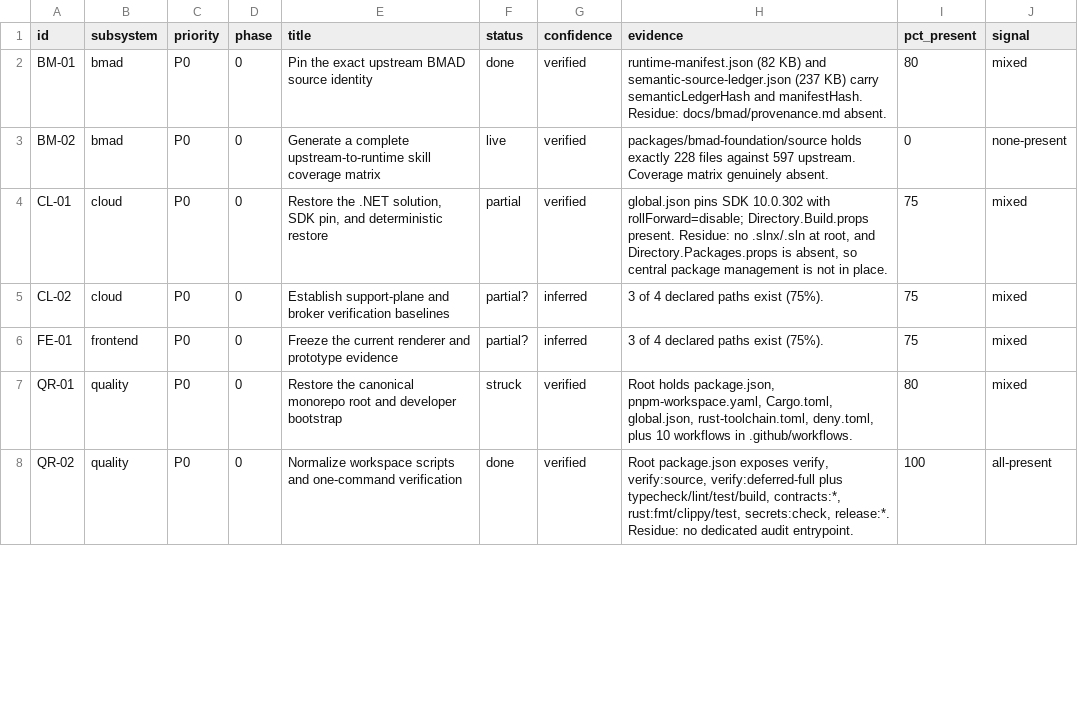
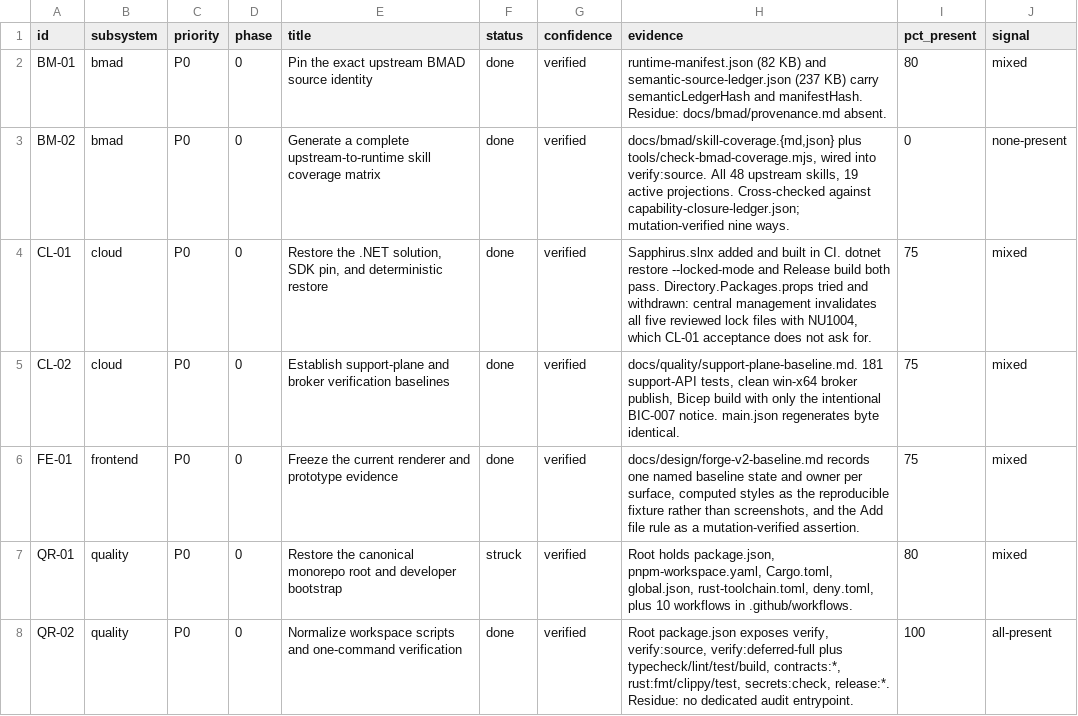
Before and after one commit to RESousa01/bmad-runtime-dev, a CSV file: docs/reviews/audit-v3-reconciliation.csv, drawn as a sheet; only a part is shown; the diff covers the shown part only.

```diff
--- a/docs/reviews/audit-v3-reconciliation.csv
+++ b/docs/reviews/audit-v3-reconciliation.csv
@@ -2,6 +2,6 @@
 "BM-01","bmad","P0","0","Pin the exact upstream BMAD source identity","done","verified","runtime-manifest.json (82 KB) and semantic-source-ledger.json (237 KB) carry semanticLedgerHash and manifestHash. Residue: docs/bmad/provenance.md absent.","80","mixed"
-"BM-02","bmad","P0","0","Generate a complete upstream-to-runtime skill coverage matrix","live","verified","packages/bmad-foundation/source holds exactly 228 files against 597 upstream. Coverage matrix genuinely absent.","0","none-present"
-"CL-01","cloud","P0","0","Restore the .NET solution, SDK pin, and deterministic restore","partial","verified","global.json pins SDK 10.0.302 with rollForward=disable; Directory.Build.props present. Residue: no .slnx/.sln at root, and Directory.Packages.props is absent, so central package management is not in place.","75","mixed"
-"CL-02","cloud","P0","0","Establish support-plane and broker verification baselines","partial?","inferred","3 of 4 declared paths exist (75%).","75","mixed"
-"FE-01","frontend","P0","0","Freeze the current renderer and prototype evidence","partial?","inferred","3 of 4 declared paths exist (75%).","75","mixed"
+"BM-02","bmad","P0","0","Generate a complete upstream-to-runtime skill coverage matrix","done","verified","docs/bmad/skill-coverage.{md,json} plus tools/check-bmad-coverage.mjs, wired into verify:source. All 48 upstream skills, 19 active projections. Cross-checked against capability-closure-ledger.json; mutation-verified nine ways.","0","none-present"
+"CL-01","cloud","P0","0","Restore the .NET solution, SDK pin, and deterministic restore","done","verified","Sapphirus.slnx added and built in CI. dotnet restore --locked-mode and Release build both pass. Directory.Packages.props tried and withdrawn: central management invalidates all five reviewed lock files with NU1004, which CL-01 acceptance does not ask for.","75","mixed"
+"CL-02","cloud","P0","0","Establish support-plane and broker verification baselines","done","verified","docs/quality/support-plane-baseline.md. 181 support-API tests, clean win-x64 broker publish, Bicep build with only the intentional BIC-007 notice. main.json regenerates byte identical.","75","mixed"
+"FE-01","frontend","P0","0","Freeze the current renderer and prototype evidence","done","verified","docs/design/forge-v2-baseline.md records one named baseline state and owner per surface, computed styles as the reproducible fixture rather than screenshots, and the Add file rule as a mutation-verified assertion.","75","mixed"
 "QR-01","quality","P0","0","Restore the canonical monorepo root and developer bootstrap","struck","verified","Root holds package.json, pnpm-workspace.yaml, Cargo.toml, global.json, rust-toolchain.toml, deny.toml, plus 10 workflows in .github/workflows.","80","mixed"
```
Also changed, not shown: 9 edited cells elsewhere in this file.
